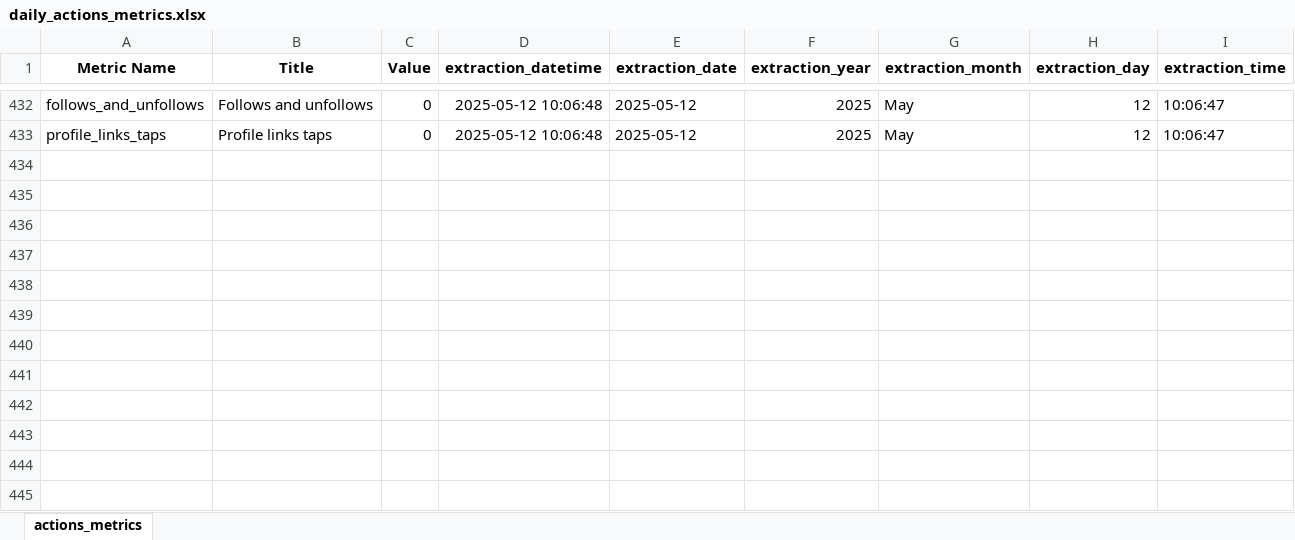
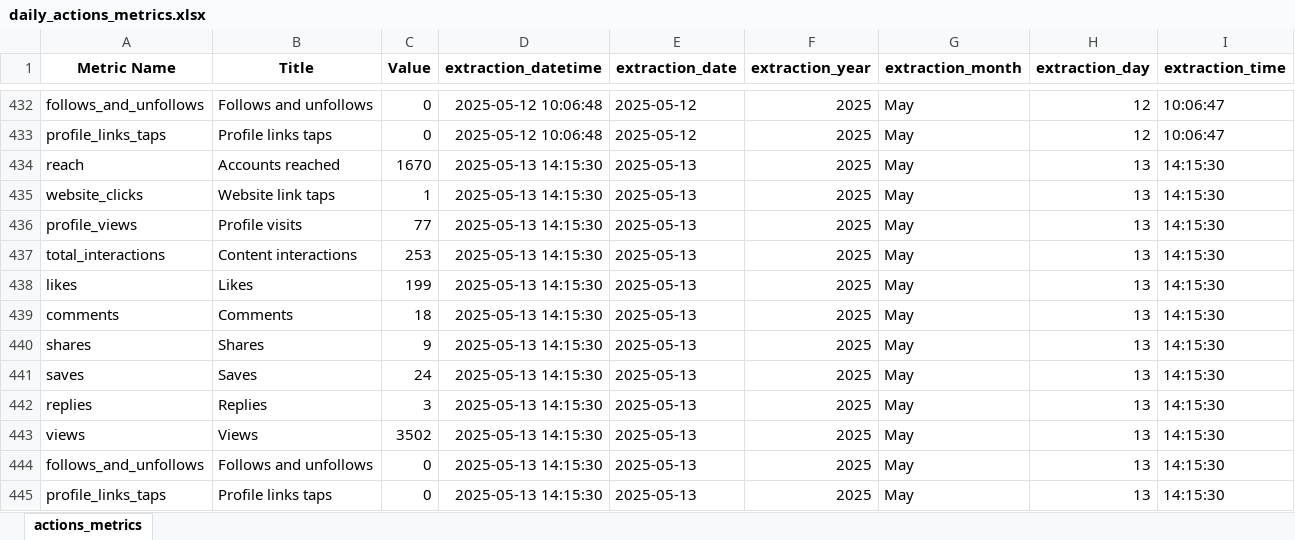
Before and after one commit to ajhaller/igsights, an Excel workbook: data/cleaned_data/daily_actions_metrics.xlsx, sheet actions_metrics, drawn as a sheet; only a part is shown, gaps mark what is left out; values as stored, in another font and other column widths than the file's, no borders; the diff names each change by its address in the sheet, - before the commit and + after, or states it on an @@ line.

```diff
--- a/data/cleaned_data/daily_actions_metrics.xlsx (sheet actions_metrics)
+++ b/data/cleaned_data/daily_actions_metrics.xlsx (sheet actions_metrics)
+row 434: reach | Accounts reached | 1670 | 2025-05-13 14:15:30 | 2025-05-13 | 2025 | May | 13 | 14:15:30
+row 435: website_clicks | Website link taps | 1 | 2025-05-13 14:15:30 | 2025-05-13 | 2025 | May | 13 | 14:15:30
+row 436: profile_views | Profile visits | 77 | 2025-05-13 14:15:30 | 2025-05-13 | 2025 | May | 13 | 14:15:30
+row 437: total_interactions | Content interactions | 253 | 2025-05-13 14:15:30 | 2025-05-13 | 2025 | May | 13 | 14:15:30
+row 438: likes | Likes | 199 | 2025-05-13 14:15:30 | 2025-05-13 | 2025 | May | 13 | 14:15:30
+row 439: comments | Comments | 18 | 2025-05-13 14:15:30 | 2025-05-13 | 2025 | May | 13 | 14:15:30
+row 440: shares | Shares | 9 | 2025-05-13 14:15:30 | 2025-05-13 | 2025 | May | 13 | 14:15:30
+row 441: saves | Saves | 24 | 2025-05-13 14:15:30 | 2025-05-13 | 2025 | May | 13 | 14:15:30
+row 442: replies | Replies | 3 | 2025-05-13 14:15:30 | 2025-05-13 | 2025 | May | 13 | 14:15:30
+row 443: views | Views | 3502 | 2025-05-13 14:15:30 | 2025-05-13 | 2025 | May | 13 | 14:15:30
+row 444: follows_and_unfollows | Follows and unfollows | 0 | 2025-05-13 14:15:30 | 2025-05-13 | 2025 | May | 13 | 14:15:30
+row 445: profile_links_taps | Profile links taps | 0 | 2025-05-13 14:15:30 | 2025-05-13 | 2025 | May | 13 | 14:15:30
```
Also changed, not shown: data/cleaned_data/daily_demographic_metrics.xlsx, data/cleaned_data/daily_profile_metrics.xlsx, 12 other files.
